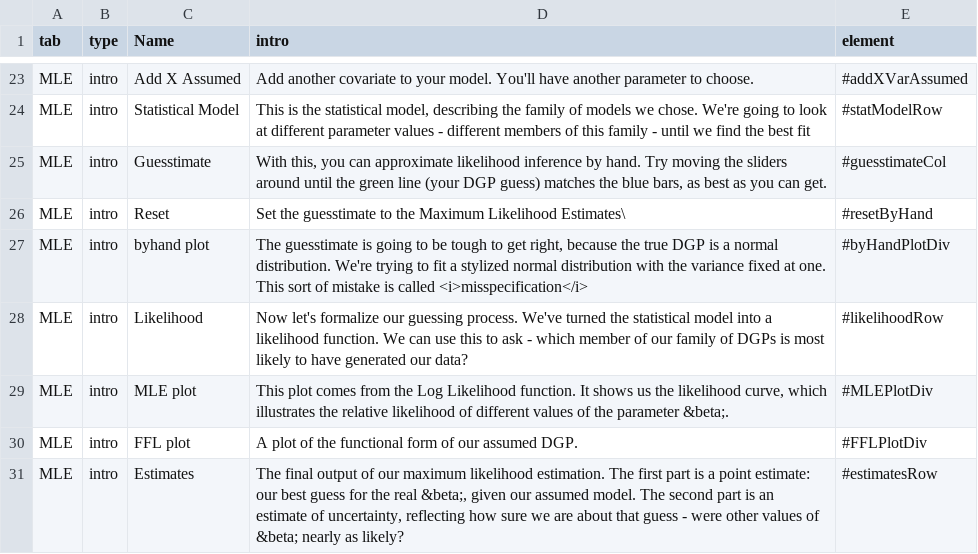
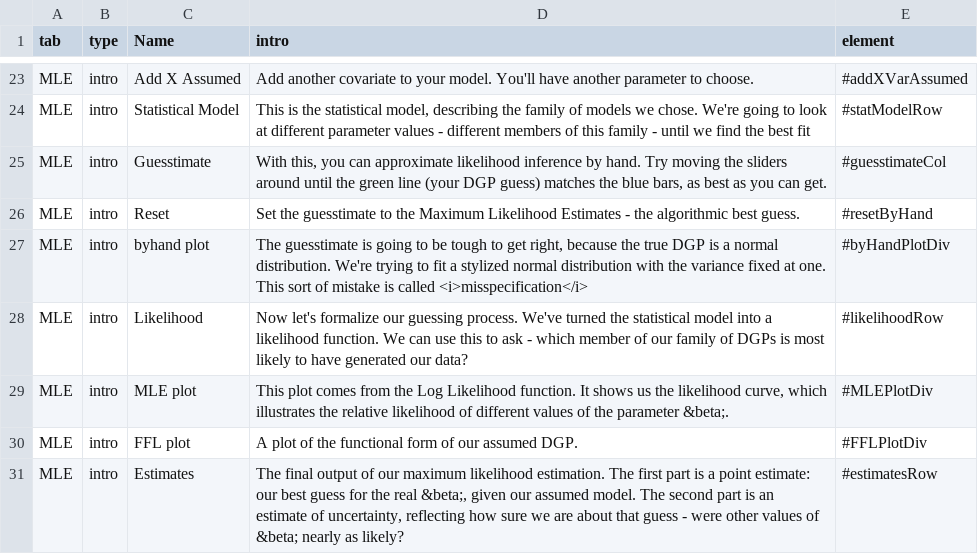
Before and after one commit to iqss-research/2k1-in-silico, a CSV file: Config/TutorialInfo.csv, drawn as a sheet; only a part is shown, gaps mark what is left out.

Commit message:
unimportant

```diff
--- a/Config/TutorialInfo.csv
+++ b/Config/TutorialInfo.csv
@@ -28,3 +28,3 @@ MLE,intro,Statistical Model,"This is the statistical model, describing the famil
 MLE,intro,Guesstimate,"With this, you can approximate likelihood inference by hand. Try moving the sliders around until the green line (your DGP guess) matches the blue bars, as best as you can get.",#guesstimateCol
-MLE,intro,Reset ,Set the guesstimate to the Maximum Likelihood Estimates\,#resetByHand
+MLE,intro,Reset ,Set the guesstimate to the Maximum Likelihood Estimates - the algorithmic best guess.,#resetByHand
 MLE,intro,byhand plot,"The guesstimate is going to be tough to get right, because the true DGP is a normal distribution. We're trying to fit a stylized normal distribution with the variance fixed at one. This sort of mistake is called <i>misspecification</i>",#byHandPlotDiv
```
